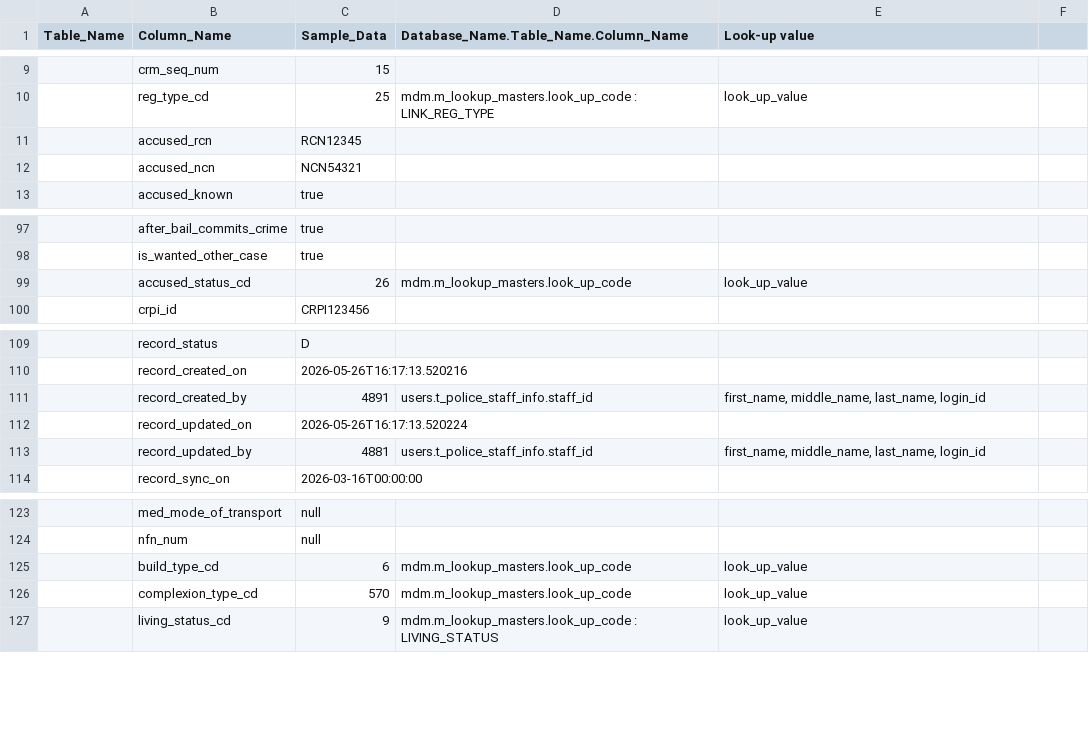
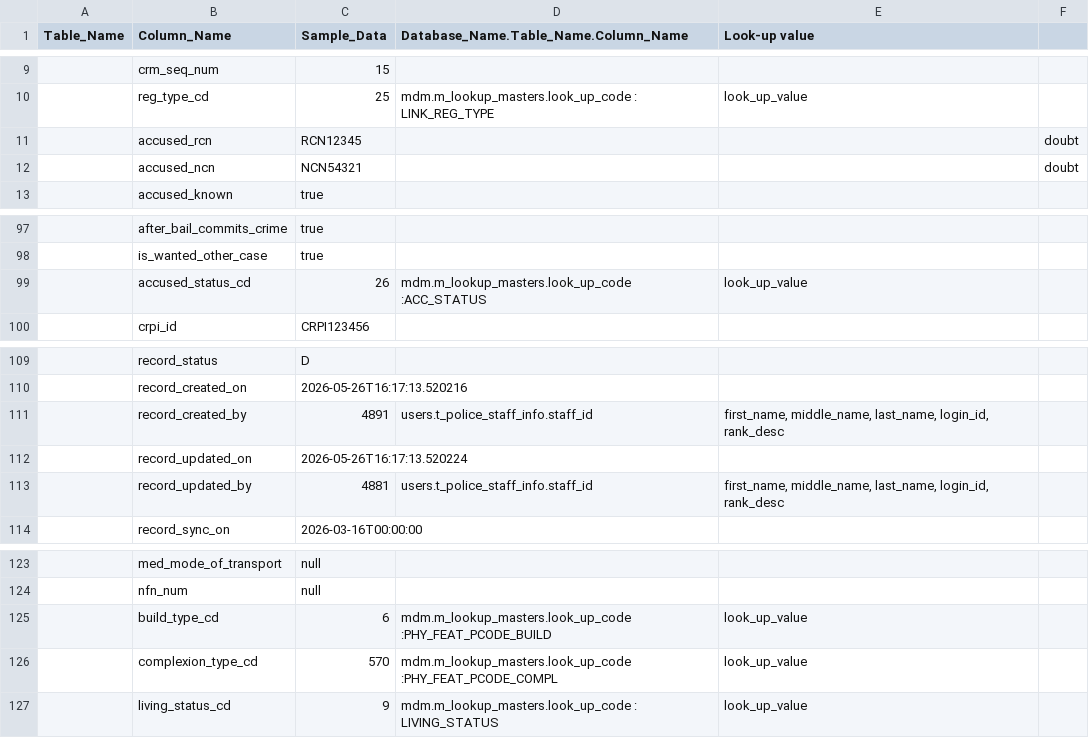
Before and after one commit to tarush7/Accused_SpreadSheet, a CSV file: accused_lookup_main_tables_gd_style_verified_candidate.csv, drawn as a sheet; only a part is shown, gaps mark what is left out; the diff covers the shown part only; the diff names each change by its address in the sheet, - before the commit and + after, or states it on an @@ line.

```diff
--- a/accused_lookup_main_tables_gd_style_verified_candidate.csv
+++ b/accused_lookup_main_tables_gd_style_verified_candidate.csv
-F11:F12: (empty)
+F11:F12: doubt
-D99: mdm.m_lookup_masters.look_up_code
+D99: mdm.m_lookup_masters.look_up_code :ACC_STATUS
-E111 (Look-up value): …middle_name, last_name, login_id
+E111 (Look-up value): …middle_name, last_name, login_id, rank_desc
-E113 (Look-up value): …middle_name, last_name, login_id
+E113 (Look-up value): …middle_name, last_name, login_id, rank_desc
-D125: mdm.m_lookup_masters.look_up_code
+D125: mdm.m_lookup_masters.look_up_code :PHY_FEAT_PCODE_BUILD
-D126: mdm.m_lookup_masters.look_up_code
+D126: mdm.m_lookup_masters.look_up_code :PHY_FEAT_PCODE_COMPL
```
Also changed, not shown: 14 edited cells elsewhere in this file, 12 other files.
